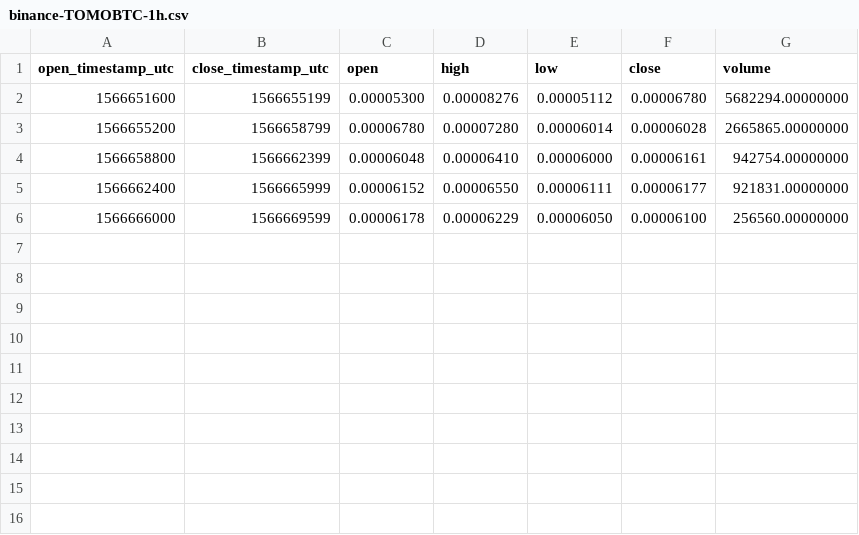
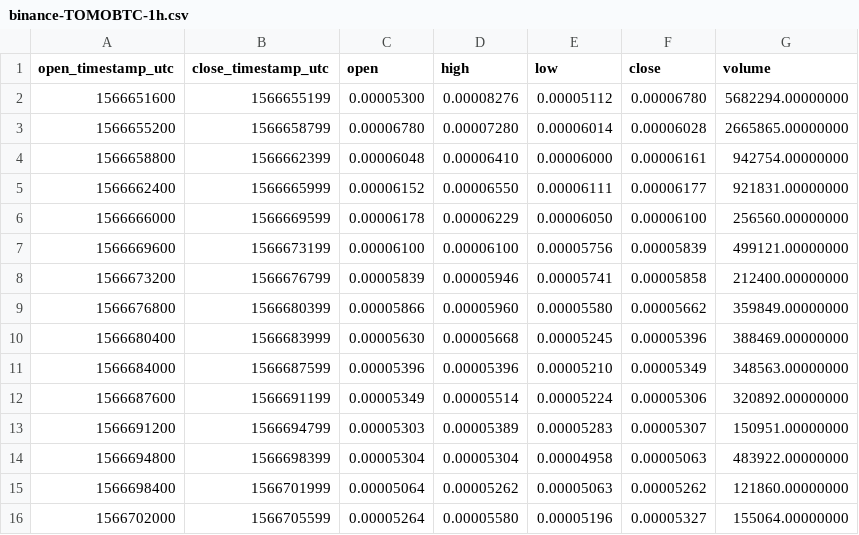
Before and after one commit to cryptobigbro/binance-TOMOBTC, a CSV file: binance-TOMOBTC-1h.csv, drawn as a sheet; the diff names each change by its address in the sheet, - before the commit and + after, or states it on an @@ line.

Commit message:
Update OHLCV data.

```diff
--- a/binance-TOMOBTC-1h.csv
+++ b/binance-TOMOBTC-1h.csv
+row 7: 1566669600 | 1566673199 | 0.00006100 | 0.00006100 | 0.00005756 | 0.00005839 | 499121.00000000
+row 8: 1566673200 | 1566676799 | 0.00005839 | 0.00005946 | 0.00005741 | 0.00005858 | 212400.00000000
+row 9: 1566676800 | 1566680399 | 0.00005866 | 0.00005960 | 0.00005580 | 0.00005662 | 359849.00000000
+row 10: 1566680400 | 1566683999 | 0.00005630 | 0.00005668 | 0.00005245 | 0.00005396 | 388469.00000000
+row 11: 1566684000 | 1566687599 | 0.00005396 | 0.00005396 | 0.00005210 | 0.00005349 | 348563.00000000
+row 12: 1566687600 | 1566691199 | 0.00005349 | 0.00005514 | 0.00005224 | 0.00005306 | 320892.00000000
+row 13: 1566691200 | 1566694799 | 0.00005303 | 0.00005389 | 0.00005283 | 0.00005307 | 150951.00000000
+row 14: 1566694800 | 1566698399 | 0.00005304 | 0.00005304 | 0.00004958 | 0.00005063 | 483922.00000000
+row 15: 1566698400 | 1566701999 | 0.00005064 | 0.00005262 | 0.00005063 | 0.00005262 | 121860.00000000
+row 16: 1566702000 | 1566705599 | 0.00005264 | 0.00005580 | 0.00005196 | 0.00005327 | 155064.00000000
```
Also changed, not shown: 2 other files.
